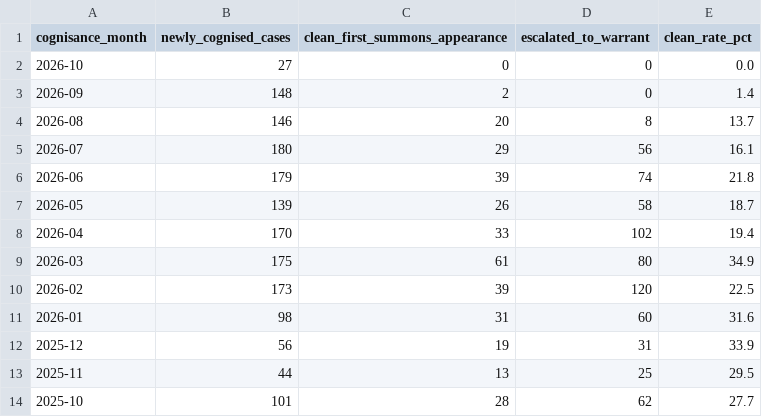
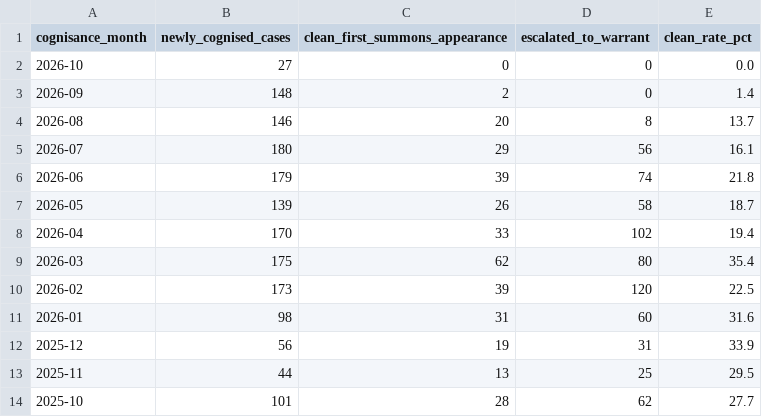
Before and after one commit to atibhis/pucar-monthly-report, a CSV file: DATA/Q17_clean_summons_cohorts.csv, drawn as a sheet.

```diff
--- a/DATA/Q17_clean_summons_cohorts.csv
+++ b/DATA/Q17_clean_summons_cohorts.csv
@@ -8,3 +8,3 @@ cognisance_month,newly_cognised_cases,clean_first_summons_appearance,escalated_t
 2026-04,170,33,102,19.4
-2026-03,175,61,80,34.9
+2026-03,175,62,80,35.4
 2026-02,173,39,120,22.5
```
Also changed, not shown: DATA/Q07_cognizance_bottlenecks.csv, DATA/Q12_cases_5plus_warrants.csv, 13 other files.
